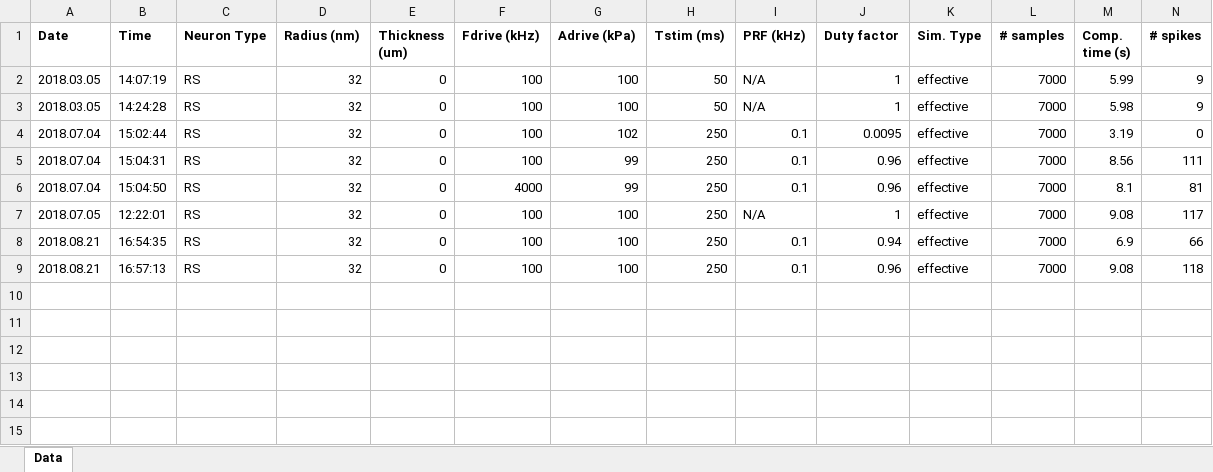
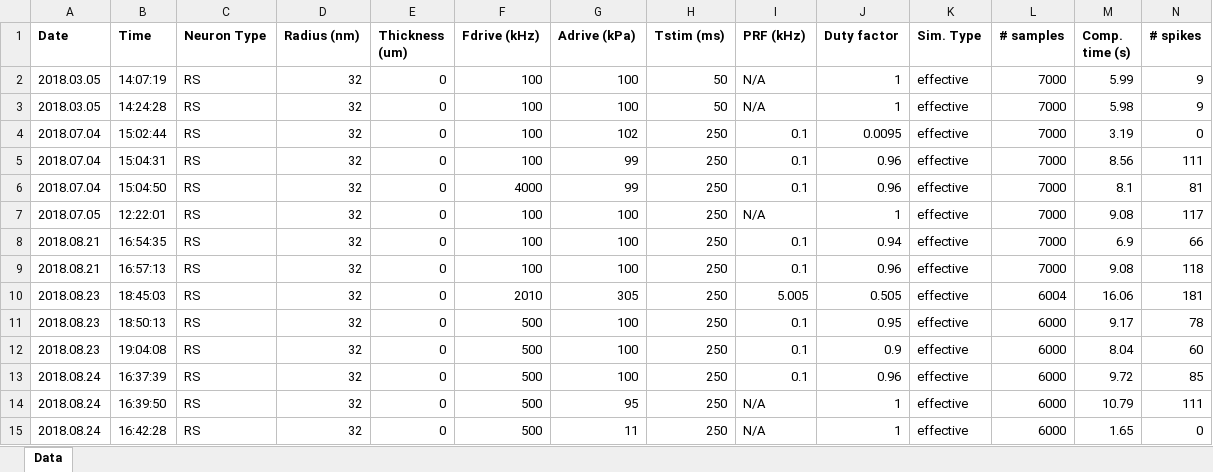
Before and after one commit to tjjlemaire/WebSONIC, an Excel workbook: tmp/log_ASTIM.xlsx, sheet Data, drawn as a sheet; only a part is shown; values as stored, in another font and other column widths than the file's, no borders; rows hold the shown columns only; the diff names each change by its address in the sheet, - before the commit and + after, or states it on an @@ line.

```diff
--- a/tmp/log_ASTIM.xlsx (sheet Data)
+++ b/tmp/log_ASTIM.xlsx (sheet Data)
+row 10: 2018.08.23 | 18:45:03 | RS | 32 | 0 | 2010 | 305 | 250 | 5.005 | 0.505 | effective | 6004 | 16.06 | 181
+row 11: 2018.08.23 | 18:50:13 | RS | 32 | 0 | 500 | 100 | 250 | 0.1 | 0.95 | effective | 6000 | 9.17 | 78
+row 12: 2018.08.23 | 19:04:08 | RS | 32 | 0 | 500 | 100 | 250 | 0.1 | 0.9 | effective | 6000 | 8.04 | 60
+row 13: 2018.08.24 | 16:37:39 | RS | 32 | 0 | 500 | 100 | 250 | 0.1 | 0.96 | effective | 6000 | 9.72 | 85
+row 14: 2018.08.24 | 16:39:50 | RS | 32 | 0 | 500 | 95 | 250 | N/A | 1 | effective | 6000 | 10.79 | 111
+row 15: 2018.08.24 | 16:42:28 | RS | 32 | 0 | 500 | 11 | 250 | N/A | 1 | effective | 6000 | 1.65 | 0
```
Also changed, not shown: tmp/log_ESTIM.xlsx, 28 other files.
